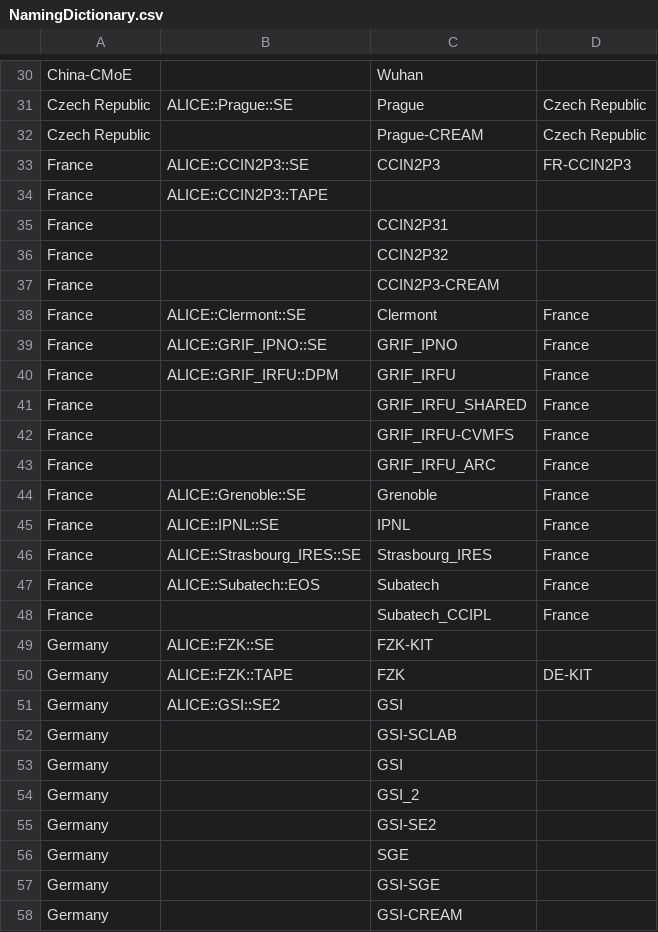
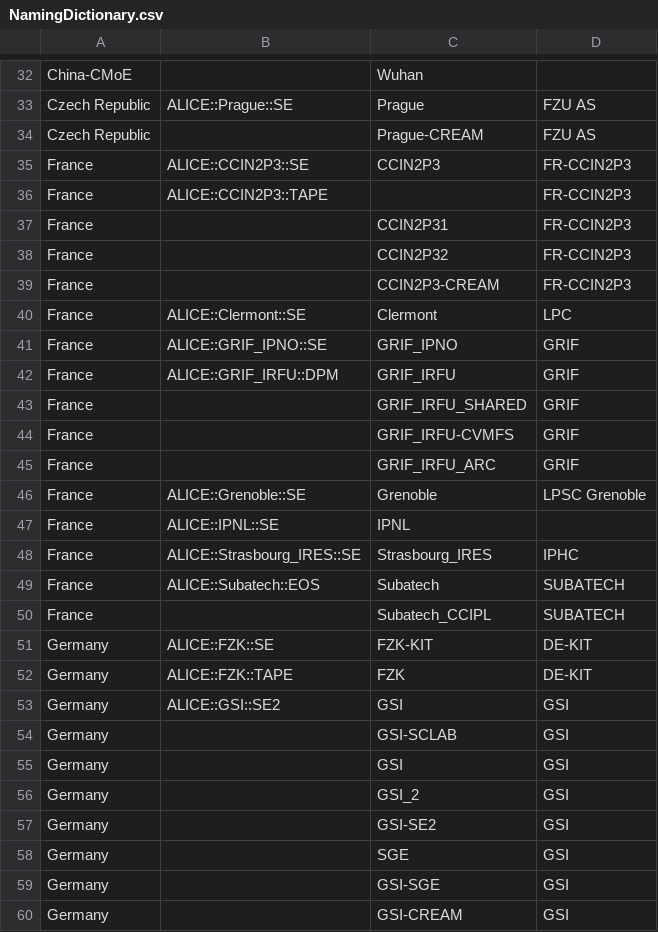
Before and after one commit to alisw/ComputingModel, a CSV file: data/NamingDictionary.csv, drawn as a sheet; only a part is shown, gaps mark what is left out; addresses are those after the commit; the diff covers the shown part only; the diff names each change by its address in the sheet, - before the commit and + after, or states it on an @@ line.

```diff
--- a/data/NamingDictionary.csv
+++ b/data/NamingDictionary.csv
-D33:D34: Czech Republic
+D33:D34: FZU AS
-D36:D39: (empty)
+D36:D39: FR-CCIN2P3
-D40: France
+D40: LPC
-D41:D45: France
+D41:D45: GRIF
-D46: France
+D46: LPSC Grenoble
-D47: France
+D47: (empty)
-D48: France
+D48: IPHC
-D49:D50: France
+D49:D50: SUBATECH
-D51: (empty)
+D51: DE-KIT
-D53:D60: (empty)
+D53:D60: GSI
```
Also changed, not shown: 4 added rows, 2 removed rows and 103 edited cells elsewhere in this file, 13 other files.
